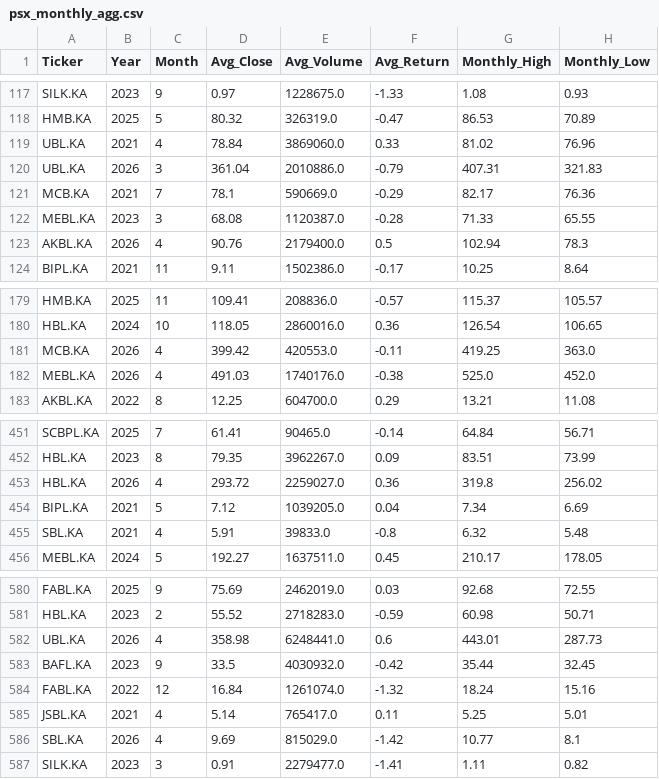
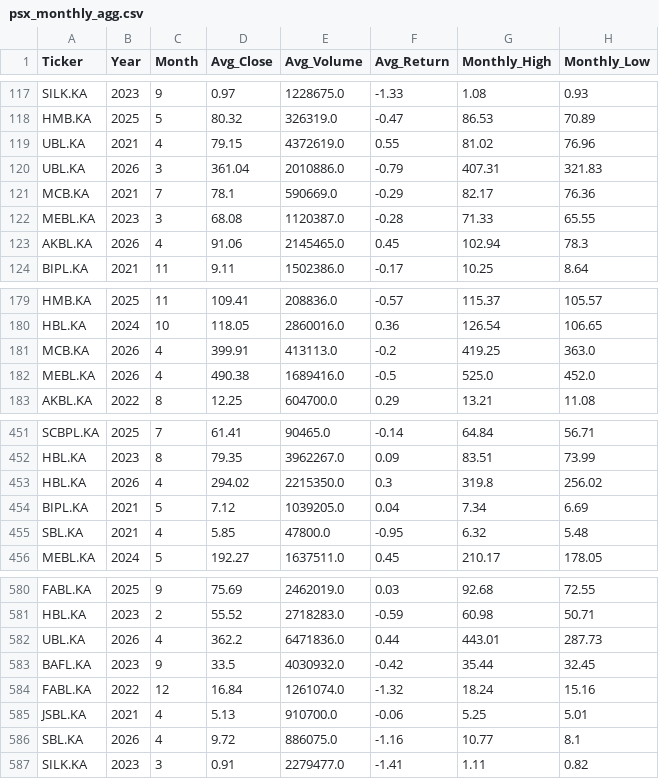
Before and after one commit to maryamasifaziz/Pakistan-Banking-Stock-Analytics, a CSV file: data/processed/psx_monthly_agg.csv, drawn as a sheet; only a part is shown, gaps mark what is left out; the diff covers the shown part only.

```diff
--- a/data/processed/psx_monthly_agg.csv
+++ b/data/processed/psx_monthly_agg.csv
@@ -118,3 +118,3 @@ SILK.KA,2023,9,0.97,1228675.0,-1.33,1.08,0.93
 HMB.KA,2025,5,80.32,326319.0,-0.47,86.53,70.89
-UBL.KA,2021,4,78.84,3869060.0,0.33,81.02,76.96
+UBL.KA,2021,4,79.15,4372619.0,0.55,81.02,76.96
 UBL.KA,2026,3,361.04,2010886.0,-0.79,407.31,321.83
@@ -122,3 +122,3 @@ MCB.KA,2021,7,78.1,590669.0,-0.29,82.17,76.36
 MEBL.KA,2023,3,68.08,1120387.0,-0.28,71.33,65.55
-AKBL.KA,2026,4,90.76,2179400.0,0.5,102.94,78.3
+AKBL.KA,2026,4,91.06,2145465.0,0.45,102.94,78.3
 BIPL.KA,2021,11,9.11,1502386.0,-0.17,10.25,8.64
@@ -180,4 +180,4 @@ HMB.KA,2025,11,109.41,208836.0,-0.57,115.37,105.57
 HBL.KA,2024,10,118.05,2860016.0,0.36,126.54,106.65
-MCB.KA,2026,4,399.42,420553.0,-0.11,419.25,363.0
-MEBL.KA,2026,4,491.03,1740176.0,-0.38,525.0,452.0
+MCB.KA,2026,4,399.91,413113.0,-0.2,419.25,363.0
+MEBL.KA,2026,4,490.38,1689416.0,-0.5,525.0,452.0
 AKBL.KA,2022,8,12.25,604700.0,0.29,13.21,11.08
@@ -452,5 +452,5 @@ SCBPL.KA,2025,7,61.41,90465.0,-0.14,64.84,56.71
 HBL.KA,2023,8,79.35,3962267.0,0.09,83.51,73.99
-HBL.KA,2026,4,293.72,2259027.0,0.36,319.8,256.02
+HBL.KA,2026,4,294.02,2215350.0,0.3,319.8,256.02
 BIPL.KA,2021,5,7.12,1039205.0,0.04,7.34,6.69
-SBL.KA,2021,4,5.91,39833.0,-0.8,6.32,5.48
+SBL.KA,2021,4,5.85,47800.0,-0.95,6.32,5.48
 MEBL.KA,2024,5,192.27,1637511.0,0.45,210.17,178.05
@@ -581,7 +581,7 @@ FABL.KA,2025,9,75.69,2462019.0,0.03,92.68,72.55
 HBL.KA,2023,2,55.52,2718283.0,-0.59,60.98,50.71
-UBL.KA,2026,4,358.98,6248441.0,0.6,443.01,287.73
+UBL.KA,2026,4,362.2,6471836.0,0.44,443.01,287.73
 BAFL.KA,2023,9,33.5,4030932.0,-0.42,35.44,32.45
 FABL.KA,2022,12,16.84,1261074.0,-1.32,18.24,15.16
-JSBL.KA,2021,4,5.14,765417.0,0.11,5.25,5.01
-SBL.KA,2026,4,9.69,815029.0,-1.42,10.77,8.1
+JSBL.KA,2021,4,5.13,910700.0,-0.06,5.25,5.01
+SBL.KA,2026,4,9.72,886075.0,-1.16,10.77,8.1
 SILK.KA,2023,3,0.91,2279477.0,-1.41,1.11,0.82
```
Also changed, not shown: 88 edited cells elsewhere in this file, 1 other file.
